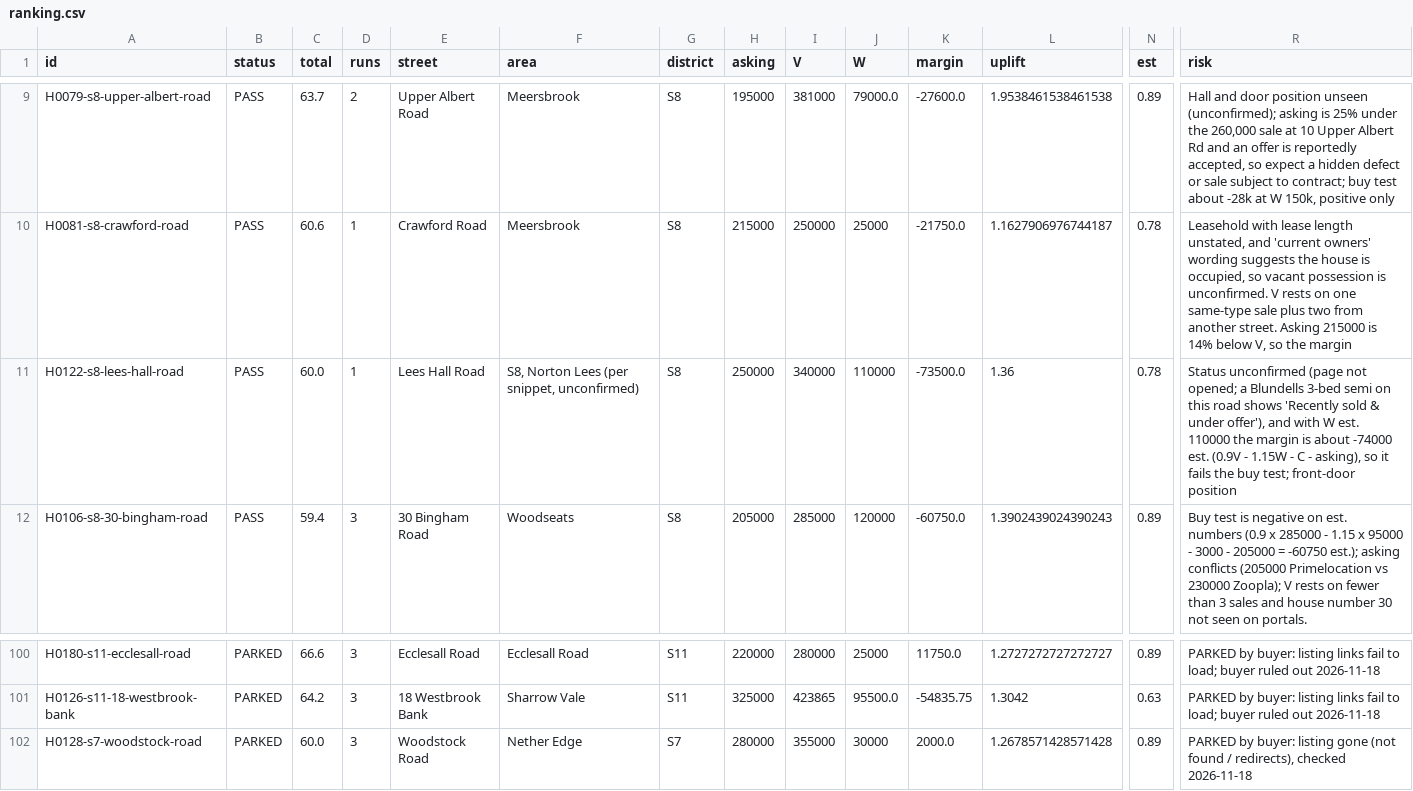
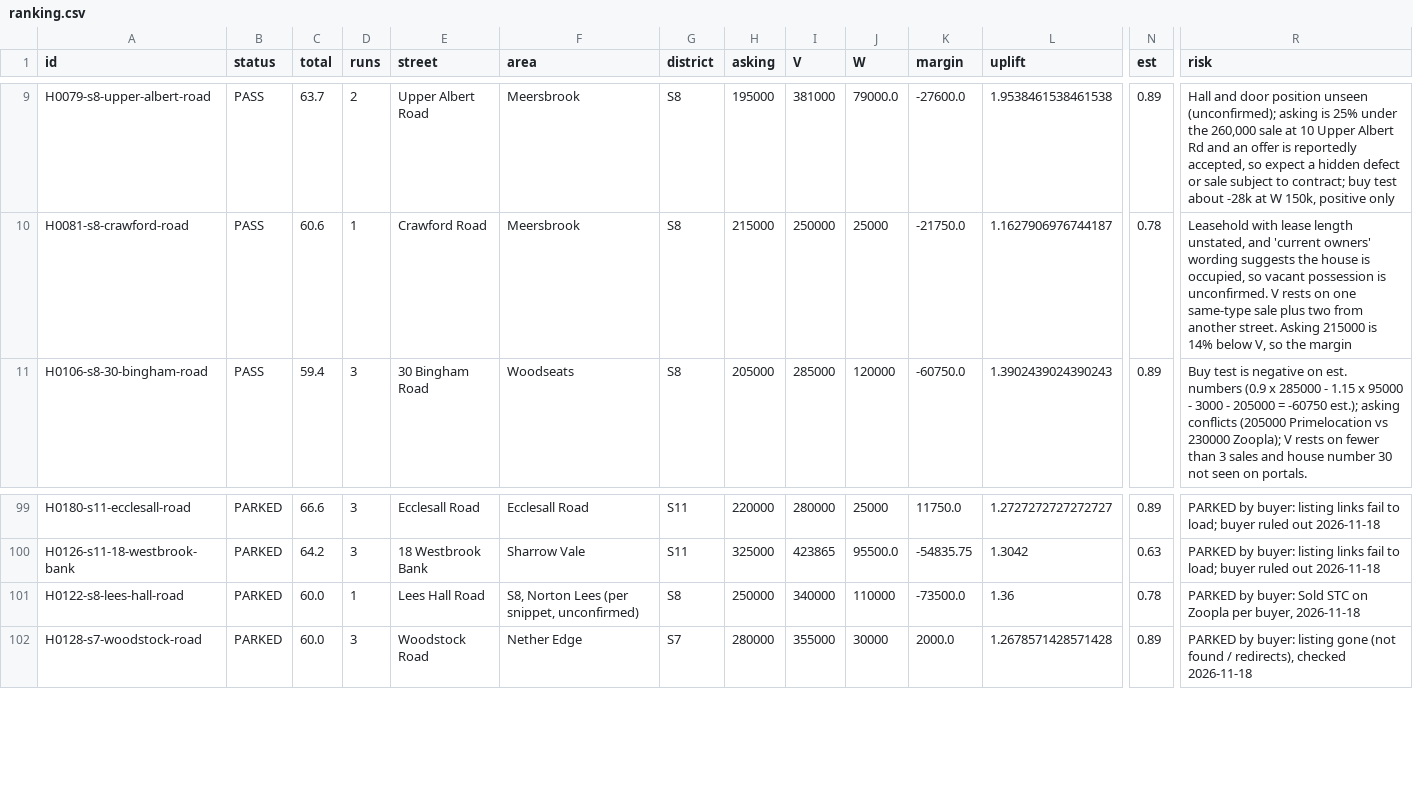
Before and after one commit to McGoughBill/house-hunt, a CSV file: profiles/sheffield-offportal/state/ranking.csv, drawn as a sheet; only a part is shown, gaps mark what is left out; removed rows and columns are numbered as before the commit, all else as after; rows hold the shown columns only; the diff names each change by its address in the sheet, - before the commit and + after, or states it on an @@ line.

```diff
--- a/profiles/sheffield-offportal/state/ranking.csv
+++ b/profiles/sheffield-offportal/state/ranking.csv
-row 11: H0122-s8-lees-hall-road | PASS | 60.0 | 1 | Lees Hall Road | S8, Norton Lees (per snippet, unconfirmed) | S8 | 250000 | 340000 | 110000 | -73500.0 | 1.36 | 0.78 | Status unconfirmed (page not opened; a Blundells 3-bed semi on this road shows 'Recently sold & under offer'), and with W est. 110000 the margin is about -74000 est. (0.9V - 1.15W - C - asking), so it fails the buy test; front-door position
+row 101: H0122-s8-lees-hall-road | PARKED | 60.0 | 1 | Lees Hall Road | S8, Norton Lees (per snippet, unconfirmed) | S8 | 250000 | 340000 | 110000 | -73500.0 | 1.36 | 0.78 | PARKED by buyer: Sold STC on Zoopla per buyer, 2026-11-18
```
Also changed, not shown: 5 other files.
